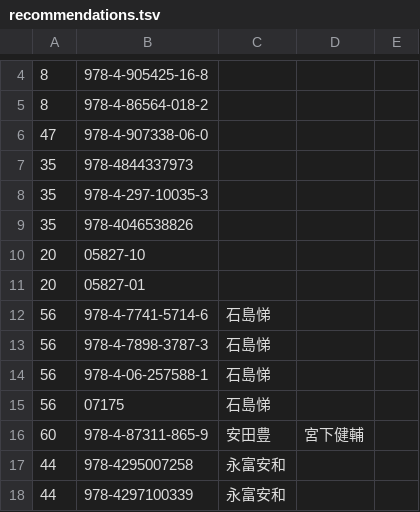
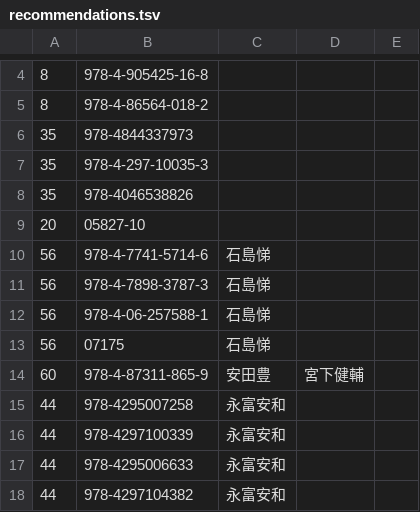
Before and after one commit to higaki/KOFxJUNKUDO, a TSV file: recommendations.tsv, drawn as a sheet; only a part is shown, gaps mark what is left out; the shorter side is filled out with more unchanged rows; the diff names each change by its address in the sheet, - before the commit and + after, or states it on an @@ line.

Commit message:
Reject books

```diff
--- a/recommendations.tsv
+++ b/recommendations.tsv
-row 6: 47 | 978-4-907338-06-0
-row 11: 20 | 05827-01
```
